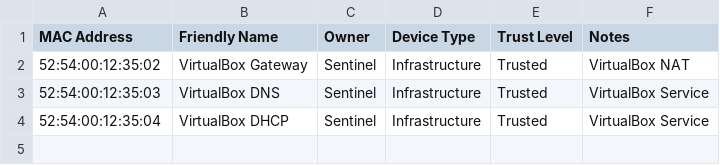
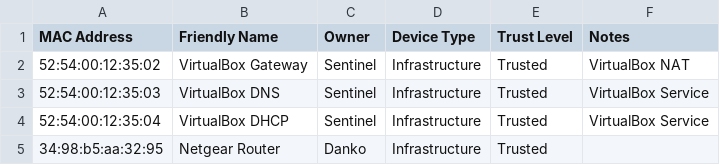
Before and after one commit to dankomitrovic/ProjectSentinel, a CSV file: Python/ProjectSentinel/data/trusted_devices.csv, drawn as a sheet.

Commit message:
Implement asset approval workflow and trusted inventory management

```diff
--- a/Python/ProjectSentinel/data/trusted_devices.csv
+++ b/Python/ProjectSentinel/data/trusted_devices.csv
@@ -4 +4,2 @@ MAC Address,Friendly Name,Owner,Device Type,Trust Level,Notes
 52:54:00:12:35:04,VirtualBox DHCP,Sentinel,Infrastructure,Trusted,VirtualBox Service
+34:98:b5:aa:32:95,Netgear Router,Danko,Infrastructure,Trusted,
```
Also changed, not shown: 4 other files.
